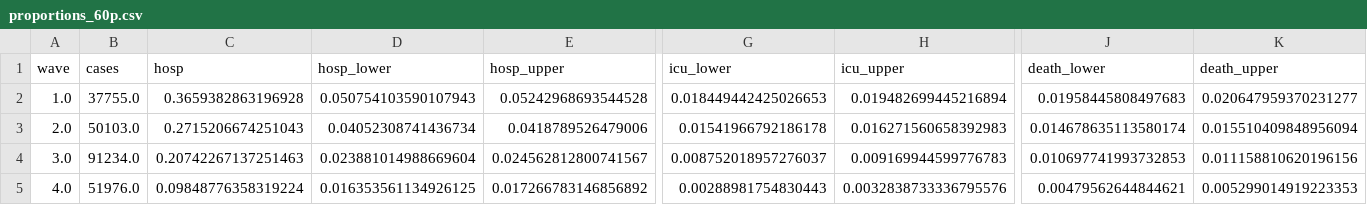
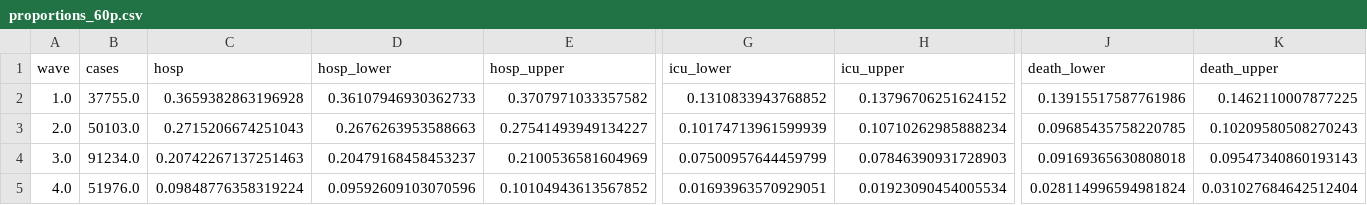
Before and after one commit to ntorresd/covid19-waves-bogota, a CSV file: severe_outcomes/outputs/proportions_60p.csv, drawn as a sheet; only a part is shown, gaps mark what is left out; the diff names each change by its address in the sheet, - before the commit and + after, or states it on an @@ line.

Commit message:
fix: Correct the calculation of the confidence interval for the population older than 60 years. The corresponding plot of the proportion's histogram is also corrected; now it shows the right errorbars.

```diff
--- a/severe_outcomes/outputs/proportions_60p.csv
+++ b/severe_outcomes/outputs/proportions_60p.csv
-D2 (hosp_lower): 0.050754103590107943
+D2 (hosp_lower): 0.36107946930362733
-E2 (hosp_upper): 0.05242968693544528
+E2 (hosp_upper): 0.3707971033357582
-G2 (icu_lower): 0.018449442425026653
+G2 (icu_lower): 0.1310833943768852
-H2 (icu_upper): 0.019482699445216894
+H2 (icu_upper): 0.13796706251624152
-J2 (death_lower): 0.01958445808497683
+J2 (death_lower): 0.13915517587761986
-K2 (death_upper): 0.020647959370231277
+K2 (death_upper): 0.1462110007877225
-D3 (hosp_lower): 0.04052308741436734
+D3 (hosp_lower): 0.2676263953588663
-E3 (hosp_upper): 0.0418789526479006
+E3 (hosp_upper): 0.27541493949134227
-G3 (icu_lower): 0.01541966792186178
+G3 (icu_lower): 0.10174713961599939
-H3 (icu_upper): 0.016271560658392983
+H3 (icu_upper): 0.10710262985888234
-J3 (death_lower): 0.014678635113580174
+J3 (death_lower): 0.09685435758220785
-K3 (death_upper): 0.015510409848956094
+K3 (death_upper): 0.10209580508270243
-D4 (hosp_lower): 0.023881014988669604
+D4 (hosp_lower): 0.20479168458453237
-E4 (hosp_upper): 0.024562812800741567
+E4 (hosp_upper): 0.2100536581604969
-G4 (icu_lower): 0.008752018957276037
+G4 (icu_lower): 0.07500957644459799
-H4 (icu_upper): 0.009169944599776783
+H4 (icu_upper): 0.07846390931728903
-J4 (death_lower): 0.010697741993732853
+J4 (death_lower): 0.09169365630808018
-K4 (death_upper): 0.011158810620196156
+K4 (death_upper): 0.09547340860193143
-D5 (hosp_lower): 0.016353561134926125
+D5 (hosp_lower): 0.09592609103070596
-E5 (hosp_upper): 0.017266783146856892
+E5 (hosp_upper): 0.10104943613567852
-G5 (icu_lower): 0.00288981754830443
+G5 (icu_lower): 0.01693963570929051
-H5 (icu_upper): 0.0032838733336795576
+H5 (icu_upper): 0.01923090454005534
-J5 (death_lower): 0.00479562644844621
+J5 (death_lower): 0.028114996594981824
-K5 (death_upper): 0.005299014919223353
+K5 (death_upper): 0.031027684642512404
```
Also changed, not shown: 3 other files.
